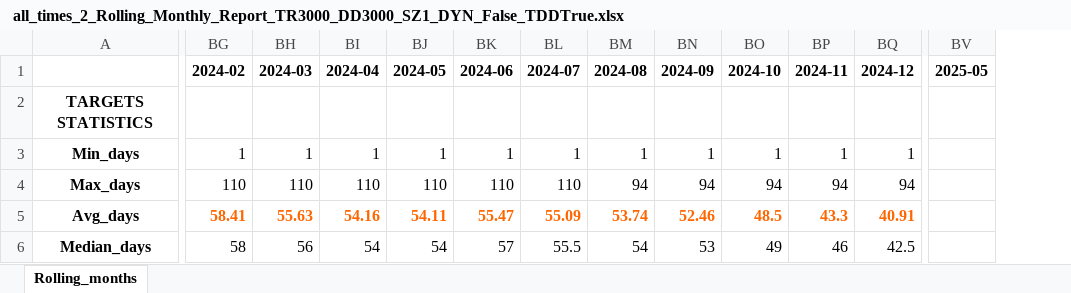
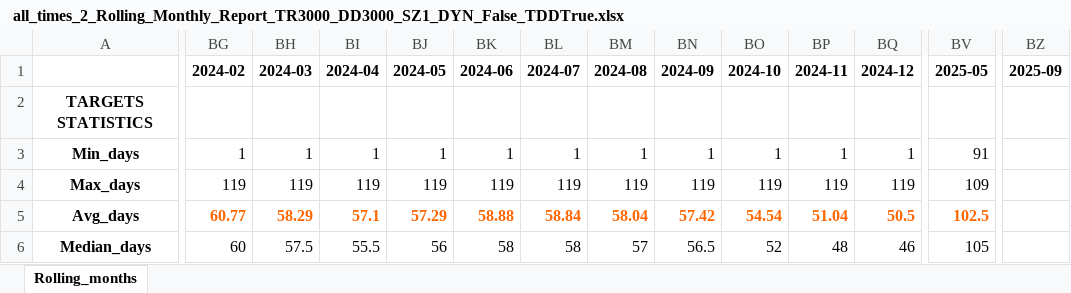
Before and after one commit to Soho36/1500_count, an Excel workbook: all_times_2/Rolling_monthly_reports/ all_times_2_Rolling_Monthly_Report_TR3000_DD3000_SZ1_DYN_False_TDDTrue.xlsx, sheet Rolling_months, drawn as a sheet; only a part is shown, gaps mark what is left out; values as stored, in another font and other column widths than the file's, no borders; removed rows and columns are numbered as before the commit, all else as after; rows hold the shown columns only; the diff covers the shown part only; the diff names each change by its address in the sheet, - before the commit and + after, or states it on an @@ line.

```diff
--- a/all_times_2/Rolling_monthly_reports/ all_times_2_Rolling_Monthly_Report_TR3000_DD3000_SZ1_DYN_False_TDDTrue.xlsx (sheet Rolling_months)
+++ b/all_times_2/Rolling_monthly_reports/ all_times_2_Rolling_Monthly_Report_TR3000_DD3000_SZ1_DYN_False_TDDTrue.xlsx (sheet Rolling_months)
+column BZ (2025-09), empty
-BV3 (2025-05): (empty)
+BV3 (2025-05): 91
-BG4 (2024-02): 110
+BG4 (2024-02): 119
-BH4 (2024-03): 110
+BH4 (2024-03): 119
-BI4 (2024-04): 110
+BI4 (2024-04): 119
-BJ4 (2024-05): 110
+BJ4 (2024-05): 119
-BK4 (2024-06): 110
+BK4 (2024-06): 119
-BL4 (2024-07): 110
+BL4 (2024-07): 119
-BM4 (2024-08): 94
+BM4 (2024-08): 119
-BN4 (2024-09): 94
+BN4 (2024-09): 119
-BO4 (2024-10): 94
+BO4 (2024-10): 119
-BP4 (2024-11): 94
+BP4 (2024-11): 119
-BQ4 (2024-12): 94
+BQ4 (2024-12): 119
-BV4 (2025-05): (empty)
+BV4 (2025-05): 109
-row 5: Avg_days | 58.41 | 55.63 | 54.16 | 54.11 | 55.47 | 55.09 | 53.74 | 52.46 | 48.5 | 43.3 | 40.91
+row 5: Avg_days | 60.77 | 58.29 | 57.1 | 57.29 | 58.88 | 58.84 | 58.04 | 57.42 | 54.54 | 51.04 | 50.5 | 102.5
-BG6 (2024-02): 58
+BG6 (2024-02): 60
-BH6 (2024-03): 56
+BH6 (2024-03): 57.5
-BI6 (2024-04): 54
+BI6 (2024-04): 55.5
-BJ6 (2024-05): 54
+BJ6 (2024-05): 56
-BK6 (2024-06): 57
+BK6 (2024-06): 58
-BL6 (2024-07): 55.5
+BL6 (2024-07): 58
-BM6 (2024-08): 54
+BM6 (2024-08): 57
-BN6 (2024-09): 53
+BN6 (2024-09): 56.5
-BO6 (2024-10): 49
+BO6 (2024-10): 52
-BP6 (2024-11): 46
+BP6 (2024-11): 48
-BQ6 (2024-12): 42.5
+BQ6 (2024-12): 46
-BV6 (2025-05): (empty)
+BV6 (2025-05): 105
```
Also changed, not shown: 2 added rows, 2 removed rows and 223 edited cells elsewhere in this sheet, all_times_2/Rolling_monthly_reports/ all_times_2_Rolling_Monthly_Report_TR1500_DD1500_SZ1_DYN_False_TDDTrue.xlsx, all_times_2/Runs_reports_static_lot/all_times_2_static_pnl_growth_report_TR1500_DD1500_SZ1_TDDTrue.xlsx, 3 other files.
